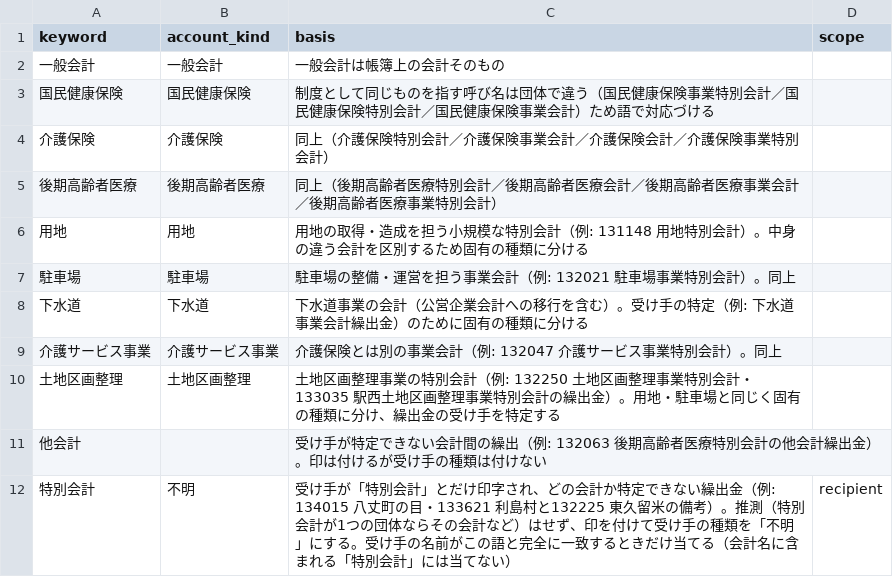
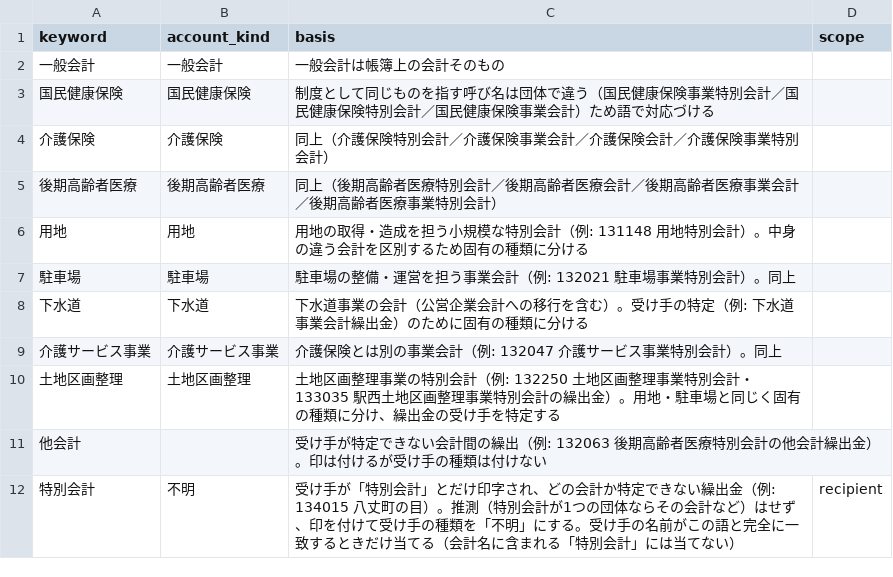
Before and after one commit to fudoki-hensansitu/fudoki, a CSV file: pipeline/dbt/seeds/fiscal/account_kind_map.csv, drawn as a sheet.

```diff
--- a/pipeline/dbt/seeds/fiscal/account_kind_map.csv
+++ b/pipeline/dbt/seeds/fiscal/account_kind_map.csv
@@ -11,2 +11,2 @@ keyword,account_kind,basis,scope
 他会計,,受け手が特定できない会計間の繰出（例: 132063 後期高齢者医療特別会計の他会計繰出金）。印は付けるが受け手の種類は付けない,
-特別会計,不明,受け手が「特別会計」とだけ印字され、どの会計か特定できない繰出金（例: 134015 八丈町の目・133621 利島村と132225 東久留米の備考）。推測（特別会計が1つの団体ならその会計など）はせず、印を付けて受け手の種類を「不明」にする。受け手の名前がこの語と完全に一致するときだけ当てる（会計名に含まれる「特別会計」には当てない）,recipient
+特別会計,不明,受け手が「特別会計」とだけ印字され、どの会計か特定できない繰出金（例: 134015 八丈町の目）。推測（特別会計が1つの団体ならその会計など）はせず、印を付けて受け手の種類を「不明」にする。受け手の名前がこの語と完全に一致するときだけ当てる（会計名に含まれる「特別会計」には当てない）,recipient
```
Also changed, not shown: 3 other files.
